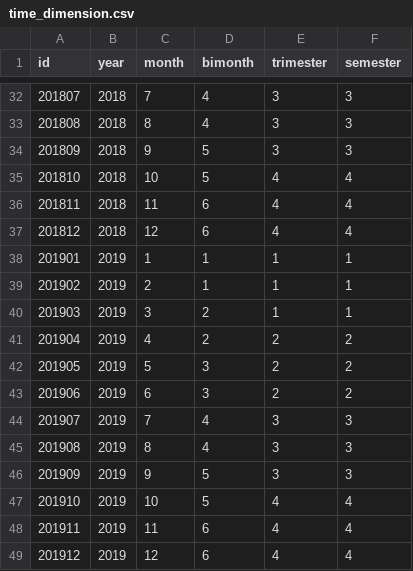
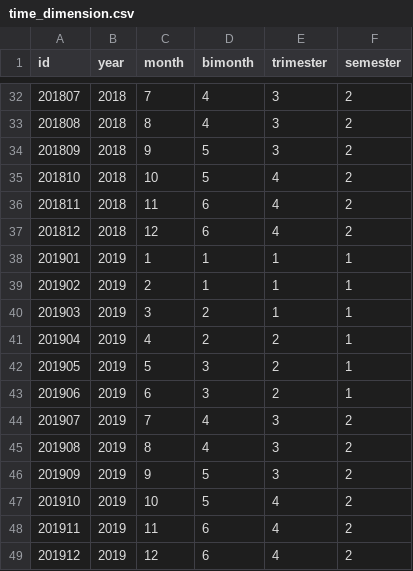
Before and after one commit to rodolfobrandao95/ETL, a CSV file: csv/time_dimension.csv, drawn as a sheet; only a part is shown, gaps mark what is left out; the diff covers the shown part only.

Commit message:
Semester numbers corrected

```diff
--- a/csv/time_dimension.csv
+++ b/csv/time_dimension.csv
@@ -32,7 +32,7 @@ id,year,month,bimonth,trimester,semester
-201807,2018,7,4,3,3
-201808,2018,8,4,3,3
-201809,2018,9,5,3,3
-201810,2018,10,5,4,4
-201811,2018,11,6,4,4
-201812,2018,12,6,4,4
+201807,2018,7,4,3,2
+201808,2018,8,4,3,2
+201809,2018,9,5,3,2
+201810,2018,10,5,4,2
+201811,2018,11,6,4,2
+201812,2018,12,6,4,2
 201901,2019,1,1,1,1
@@ -40,10 +40,10 @@ id,year,month,bimonth,trimester,semester
 201903,2019,3,2,1,1
-201904,2019,4,2,2,2
-201905,2019,5,3,2,2
-201906,2019,6,3,2,2
-201907,2019,7,4,3,3
-201908,2019,8,4,3,3
-201909,2019,9,5,3,3
-201910,2019,10,5,4,4
-201911,2019,11,6,4,4
-201912,2019,12,6,4,4
+201904,2019,4,2,2,1
+201905,2019,5,3,2,1
+201906,2019,6,3,2,1
+201907,2019,7,4,3,2
+201908,2019,8,4,3,2
+201909,2019,9,5,3,2
+201910,2019,10,5,4,2
+201911,2019,11,6,4,2
+201912,2019,12,6,4,2
```
Also changed, not shown: 21 edited cells elsewhere in this file.
